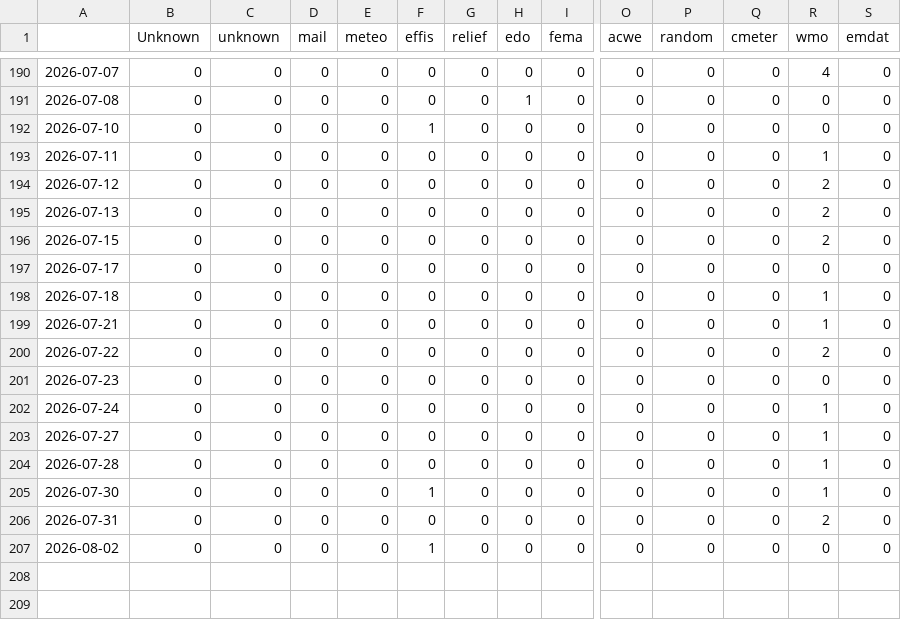
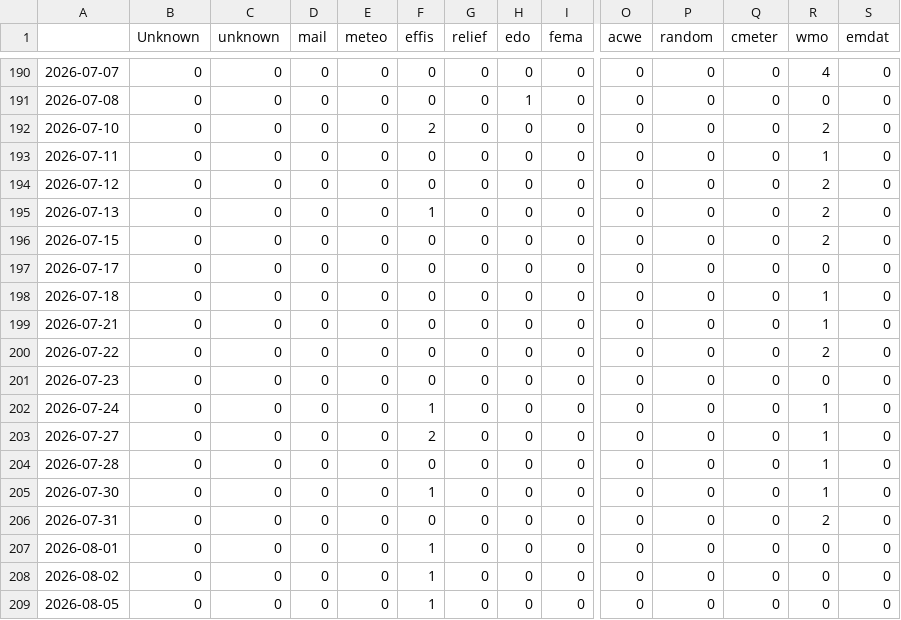
Before and after one commit to jannikdo28-news/spanishExtremes, a CSV file: csv/feeds_date.csv, drawn as a sheet; only a part is shown, gaps mark what is left out; rows hold the shown columns only; the diff names each change by its address in the sheet, - before the commit and + after, or states it on an @@ line.

```diff
--- a/csv/feeds_date.csv
+++ b/csv/feeds_date.csv
-F192 (effis): 1
+F192 (effis): 2
-R192 (wmo): 0
+R192 (wmo): 2
-F195 (effis): 0
+F195 (effis): 1
-F202 (effis): 0
+F202 (effis): 1
-F203 (effis): 0
+F203 (effis): 2
+row 207: 2026-08-01 | 0 | 0 | 0 | 0 | 1 | 0 | 0 | 0 | 0 | 0 | 0 | 0 | 0
+row 209: 2026-08-05 | 0 | 0 | 0 | 0 | 1 | 0 | 0 | 0 | 0 | 0 | 0 | 0 | 0
```
Also changed, not shown: csv/extremes_date.csv, 5 other files.
